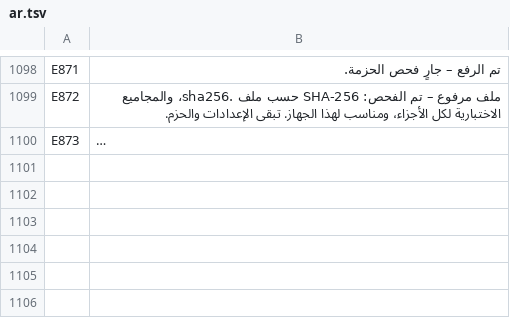
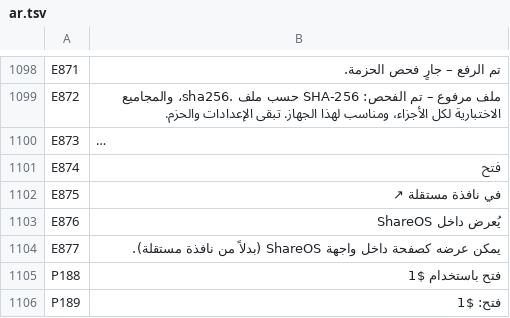
Before and after one commit to SamuelSilvaG/ShareOS, a TSV file: tools/i18n/ar.tsv, drawn as a sheet; only a part is shown, gaps mark what is left out; long unchanged cells end in …; the diff names each change by its address in the sheet, - before the commit and + after, or states it on an @@ line.

```diff
--- a/tools/i18n/ar.tsv
+++ b/tools/i18n/ar.tsv
+row 1101: E874 | فتح
+row 1102: E875 | في نافذة مستقلة ↗
+row 1103: E876 | يُعرض داخل ShareOS
+row 1104: E877 | يمكن عرضه كصفحة داخل واجهة ShareOS (بدلاً من نافذة مستقلة).
+row 1105: P188 | فتح باستخدام $1
+row 1106: P189 | فتح: $1
```
Also changed, not shown: tools/i18n/bn.tsv, tools/i18n/es.tsv, 31 other files.
